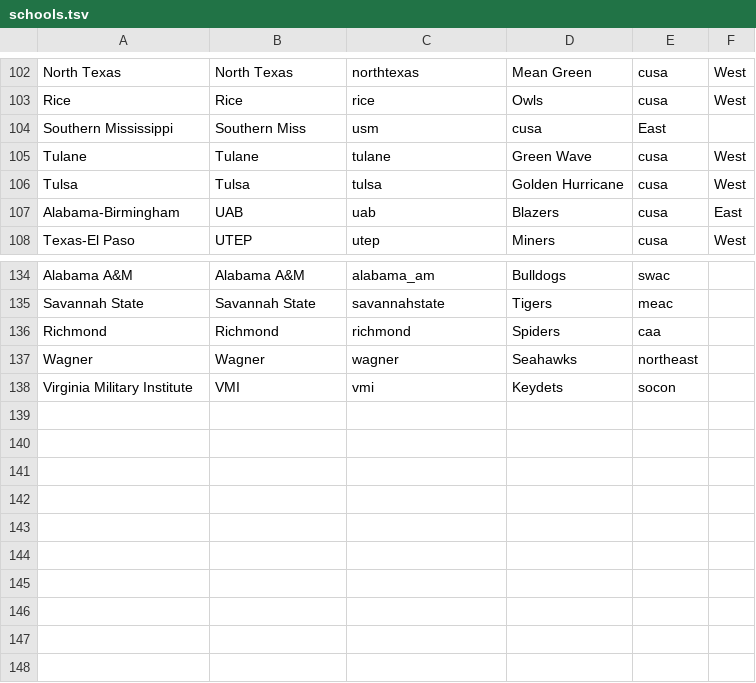
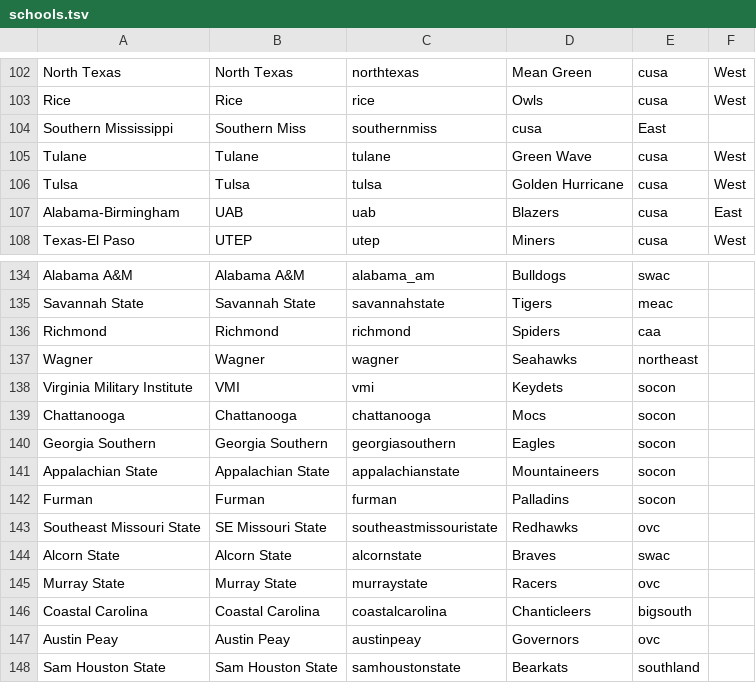
Before and after one commit to derrekc/drupal-sportsfan, a TSV file: data/schools.tsv, drawn as a sheet; only a part is shown, gaps mark what is left out.

Commit message:
- added sec schedule - added 'slate' table - added new schools (mainly fcs schools)

```diff
--- a/data/schools.tsv
+++ b/data/schools.tsv
@@ -103,3 +103,3 @@ North Texas	North Texas	northtexas	Mean Green	cusa	West
 Rice	Rice	rice	Owls	cusa	West
-Southern Mississippi	Southern Miss	usm	cusa	East
+Southern Mississippi	Southern Miss	southernmiss	cusa	East
 Tulane	Tulane	tulane	Green Wave	cusa	West
@@ -138 +138,11 @@ Wagner	Wagner	wagner	Seahawks	northeast
 Virginia Military Institute	VMI	vmi	Keydets	socon	
+Chattanooga	Chattanooga	chattanooga	Mocs	socon	
+Georgia Southern	Georgia Southern	georgiasouthern	Eagles	socon	
+Appalachian State	Appalachian State	appalachianstate	Mountaineers	socon	
+Furman	Furman	furman	Palladins	socon	
+Southeast Missouri State	SE Missouri State	southeastmissouristate	Redhawks	ovc	
+Alcorn State	Alcorn State	alcornstate	Braves	swac	
+Murray State	Murray State	murraystate	Racers	ovc	
+Coastal Carolina	Coastal Carolina	coastalcarolina	Chanticleers	bigsouth	
+Austin Peay	Austin Peay	austinpeay	Governors	ovc	
+Sam Houston State	Sam Houston State	samhoustonstate	Bearkats	southland	
```
Also changed, not shown: data/accgames.tsv, 2 other files.
